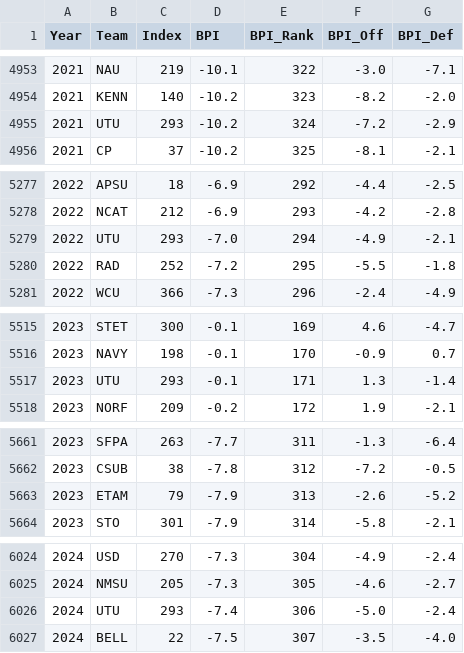
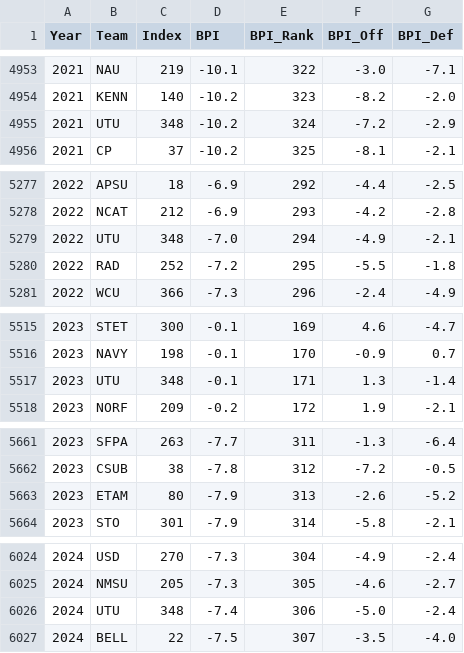
Before and after one commit to ryanbrowder/marchMadness, a CSV file: L2/data/espnBPI/espnBPI_analyze_L2.csv, drawn as a sheet; only a part is shown, gaps mark what is left out; the diff covers the shown part only.

```diff
--- a/L2/data/espnBPI/espnBPI_analyze_L2.csv
+++ b/L2/data/espnBPI/espnBPI_analyze_L2.csv
@@ -4954,3 +4954,3 @@ Year,Team,Index,BPI,BPI_Rank,BPI_Off,BPI_Def
 2021,KENN,140,-10.2,323,-8.2,-2.0
-2021,UTU,293,-10.2,324,-7.2,-2.9
+2021,UTU,348,-10.2,324,-7.2,-2.9
 2021,CP,37,-10.2,325,-8.1,-2.1
@@ -5278,3 +5278,3 @@ Year,Team,Index,BPI,BPI_Rank,BPI_Off,BPI_Def
 2022,NCAT,212,-6.9,293,-4.2,-2.8
-2022,UTU,293,-7.0,294,-4.9,-2.1
+2022,UTU,348,-7.0,294,-4.9,-2.1
 2022,RAD,252,-7.2,295,-5.5,-1.8
@@ -5516,3 +5516,3 @@ Year,Team,Index,BPI,BPI_Rank,BPI_Off,BPI_Def
 2023,NAVY,198,-0.1,170,-0.9,0.7
-2023,UTU,293,-0.1,171,1.3,-1.4
+2023,UTU,348,-0.1,171,1.3,-1.4
 2023,NORF,209,-0.2,172,1.9,-2.1
@@ -5662,3 +5662,3 @@ Year,Team,Index,BPI,BPI_Rank,BPI_Off,BPI_Def
 2023,CSUB,38,-7.8,312,-7.2,-0.5
-2023,ETAM,79,-7.9,313,-2.6,-5.2
+2023,ETAM,80,-7.9,313,-2.6,-5.2
 2023,STO,301,-7.9,314,-5.8,-2.1
@@ -6025,3 +6025,3 @@ Year,Team,Index,BPI,BPI_Rank,BPI_Off,BPI_Def
 2024,NMSU,205,-7.3,305,-4.6,-2.7
-2024,UTU,293,-7.4,306,-5.0,-2.4
+2024,UTU,348,-7.4,306,-5.0,-2.4
 2024,BELL,22,-7.5,307,-3.5,-4.0
```
Also changed, not shown: 3 edited cells elsewhere in this file, L1/data/espnBPI/espnBPI_raw_L1.csv, L2/data/espnBPI/espnBPI_predict_L2.csv, 17 other files.
